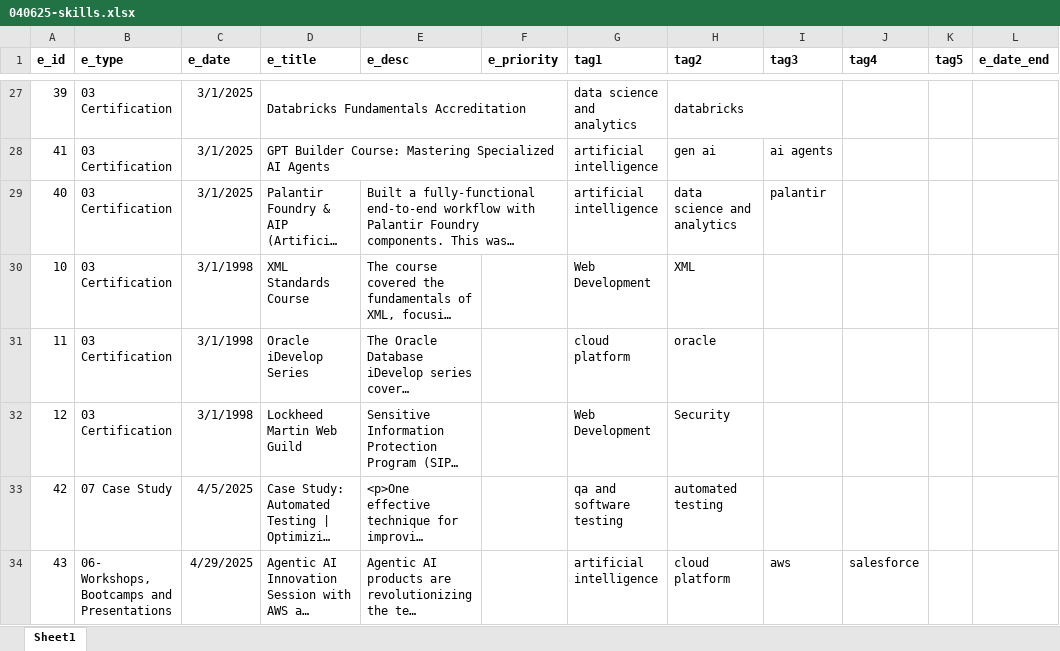
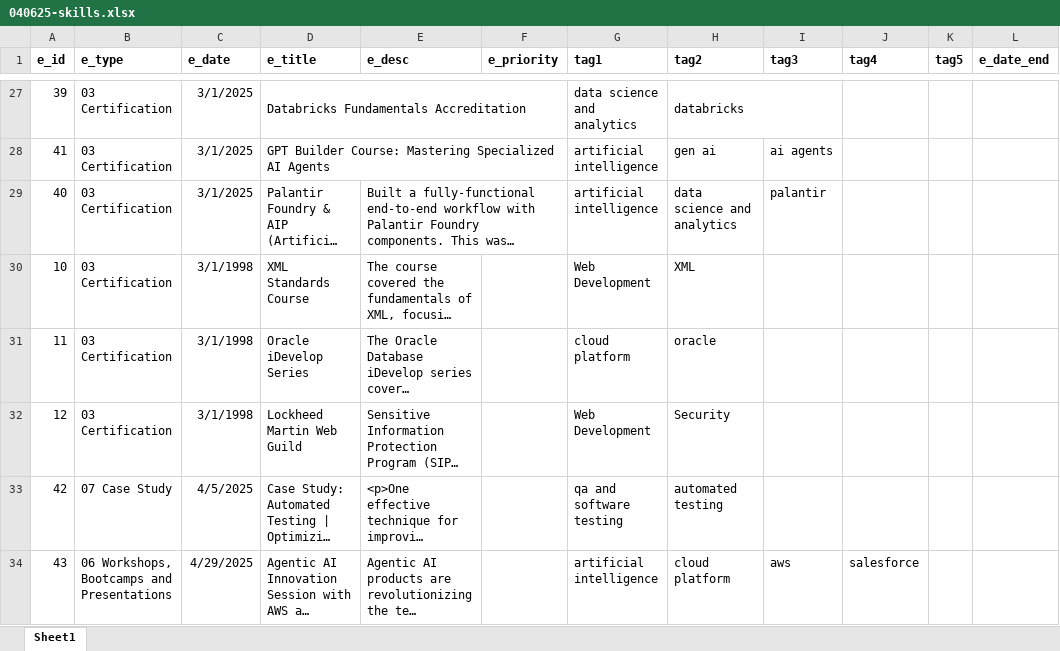
Before and after one commit to sdooley-dev/sdooley-dev.github.io, an Excel workbook: 040625-skills.xlsx, sheet Sheet1, drawn as a sheet; only a part is shown, gaps mark what is left out; long unchanged cells end in …; values as stored, in another font and other column widths than the file's, no borders; the diff names each change by its address in the sheet, - before the commit and + after, or states it on an @@ line.

Commit message:
Updated 040625-skills.xlsx with latest changes

```diff
--- a/040625-skills.xlsx (sheet Sheet1)
+++ b/040625-skills.xlsx (sheet Sheet1)
-B34 (e_type): 06- Workshops, Bootcamps and Presentations
+B34 (e_type): 06 Workshops, Bootcamps and Presentations
```
